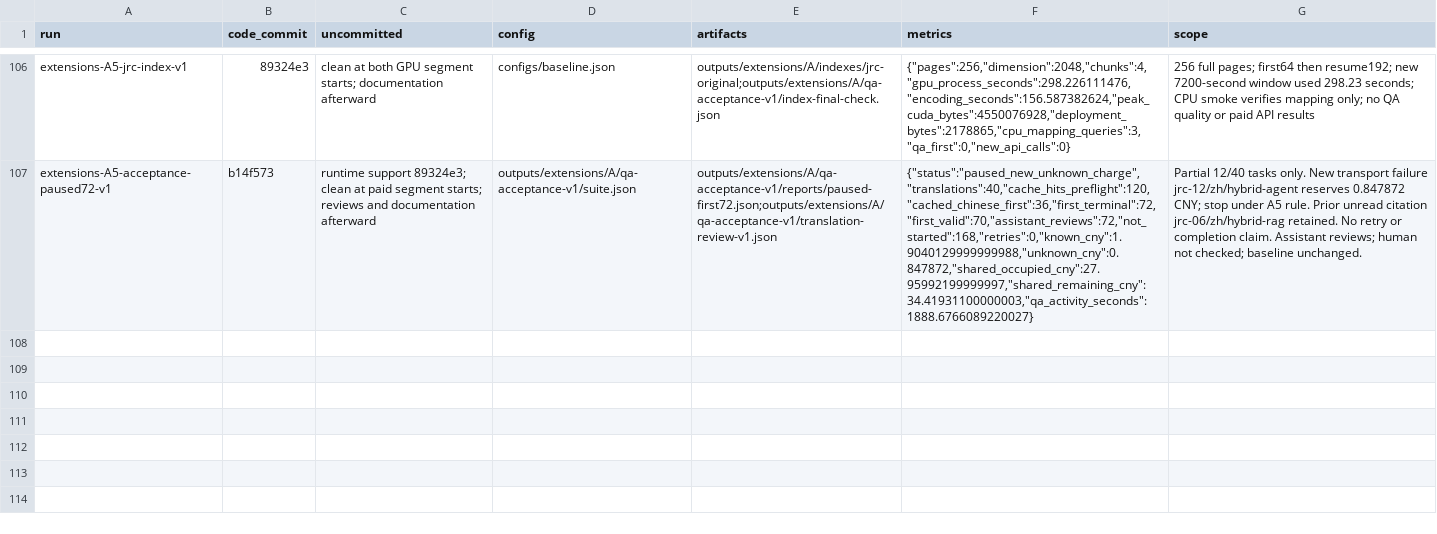
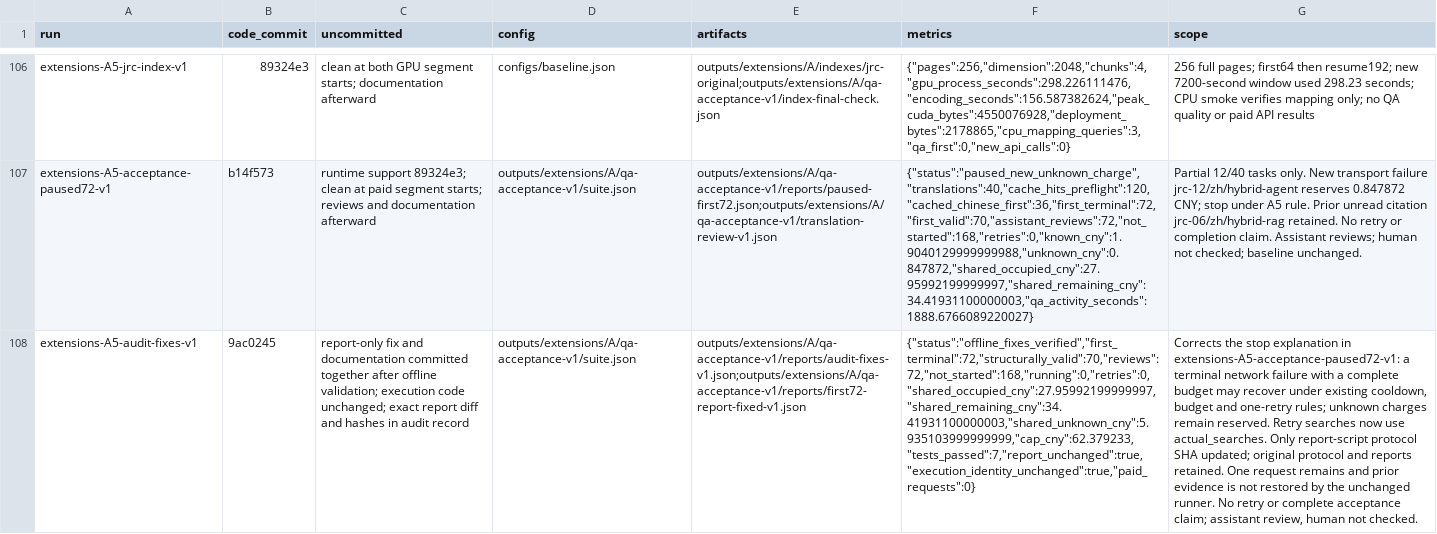
Before and after one commit to linlin-is-me/FolioRecall, a CSV file: doc/experiments.csv, drawn as a sheet; only a part is shown, gaps mark what is left out; the diff names each change by its address in the sheet, - before the commit and + after, or states it on an @@ line.

Commit message:
fix: 修正 A5 网络恢复说明与补跑统计
报告按 actual_searches 统计各次尝试新增检索，避免补跑重复计数。更正未知费用导致暂停的说明，同步72项进度与共享预算，追加实验更正记录。7项定向测试通过，72项报告复算一致，协议仅更新分析脚本摘要，执行身份及原始记录不变；未加载模型或调用付费API。

```diff
--- a/doc/experiments.csv
+++ b/doc/experiments.csv
+row 108: extensions-A5-audit-fixes-v1 | 9ac0245 | report-only fix and documentation committed together after offline validation; execution code unchanged; exact report diff and hashes in audit record | outputs/extensions/A/qa-acceptance-v1/suite.json | outputs/extensions/A/qa-acceptance-v1/reports/audit-fixes-v1.json;outputs/extensions/A/qa-acceptance-v1/reports/first72-report-fixed-v1.json | {"status":"offline_fixes_verified","first_terminal":72,"structurally_valid":70,"reviews":72,"not_started":168,"running":0,"retries":0,"shared_occupied_cny":27.95992199999997,"shared_remaining_cny":34.41931100000003,"shared_unknown_cny":5.935103999999999,"cap_cny":62.379233,"tests_passed":7,"report_unchanged":true,"execution_identity_unchanged":true,"paid_requests":0} | Corrects the stop explanation in extensions-A5-acceptance-paused72-v1: a terminal network failure with a complete budget may recover under existing cooldown, budget and one-retry rules; unknown charges remain reserved. Retry searches now use actual_searches. Only report-script protocol SHA updated; original protocol and reports retained. One request remains and prior evidence is not restored by the unchanged runner. No retry or complete acceptance claim; assistant review, human not checked.
```
Also changed, not shown: 6 other files.
